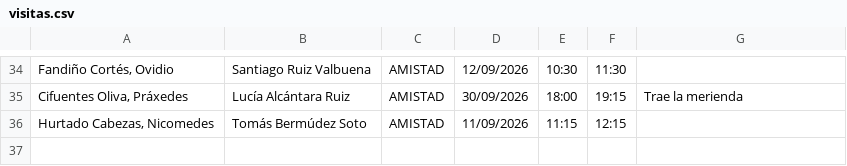
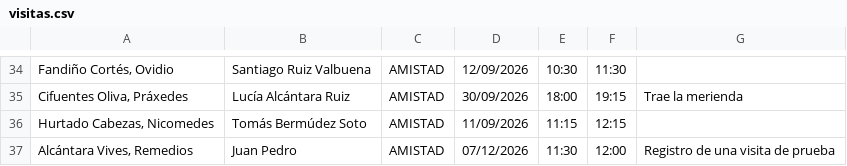
Before and after one commit to JuAn-P85/dwes01, a CSV file: datos/visitas.csv, drawn as a sheet; only a part is shown, gaps mark what is left out; the diff names each change by its address in the sheet, - before the commit and + after, or states it on an @@ line.

```diff
--- a/datos/visitas.csv
+++ b/datos/visitas.csv
+row 37: Alcántara Vives, Remedios | Juan Pedro | AMISTAD | 07/12/2026 | 11:30 | 12:00 | Registro de una visita de prueba
```
Also changed, not shown: 3 other files.
